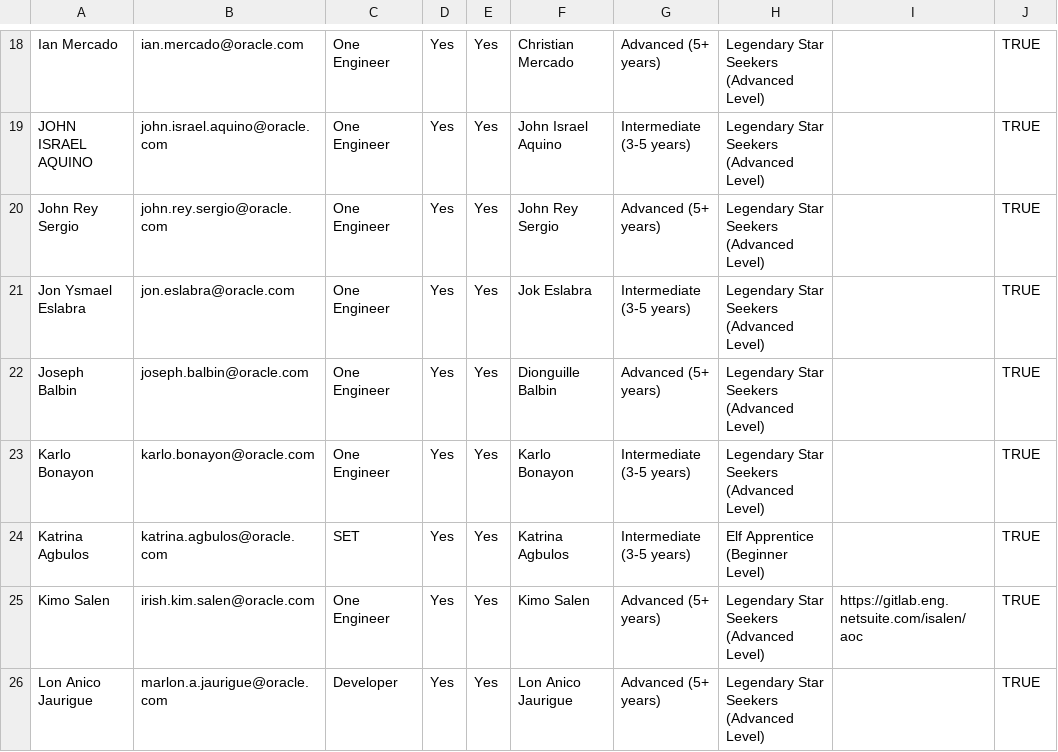
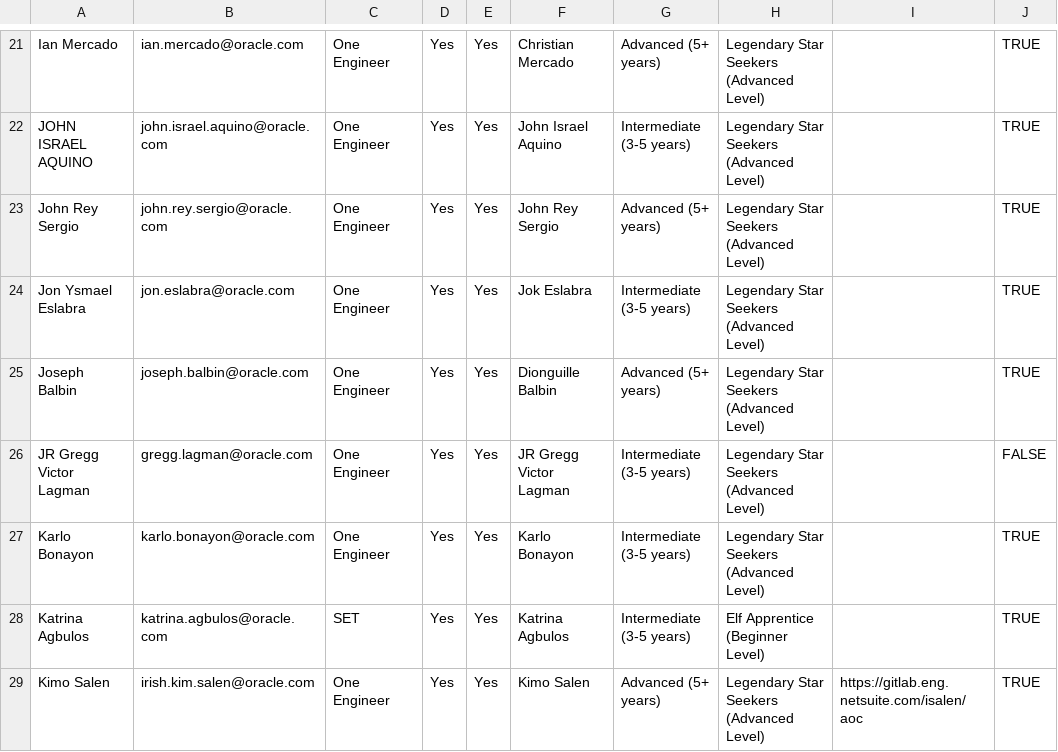
Before and after one commit to doilie/aoc-tracker, a CSV file: leaderboard-app/public/AppPH_AoC_2025_Registration.csv, drawn as a sheet; only a part is shown, gaps mark what is left out; the shorter side is filled out with more unchanged rows; the diff covers the shown part only; the diff names each change by its address in the sheet, - before the commit and + after, or states it on an @@ line.

Commit message:
fix(leaderboard): update registration CSV with new members and verified status
Updated AppPH_AoC_2025_Registration.csv to include new registrants, revise several members' "Verified Registration" status from FALSE to TRUE, and standardize CSV headers for consistency. This ensures accuracy and up-to-date participant records.

```diff
--- a/leaderboard-app/public/AppPH_AoC_2025_Registration.csv
+++ b/leaderboard-app/public/AppPH_AoC_2025_Registration.csv
+row 26: JR Gregg Victor Lagman | gregg.lagman@oracle.com | One Engineer | Yes | Yes | JR Gregg Victor Lagman | Intermediate (3-5 years) | Legendary Star Seekers (Advanced Level) |  | FALSE
```
Also changed, not shown: 4 added rows and 7 edited cells elsewhere in this file, 10 other files.
